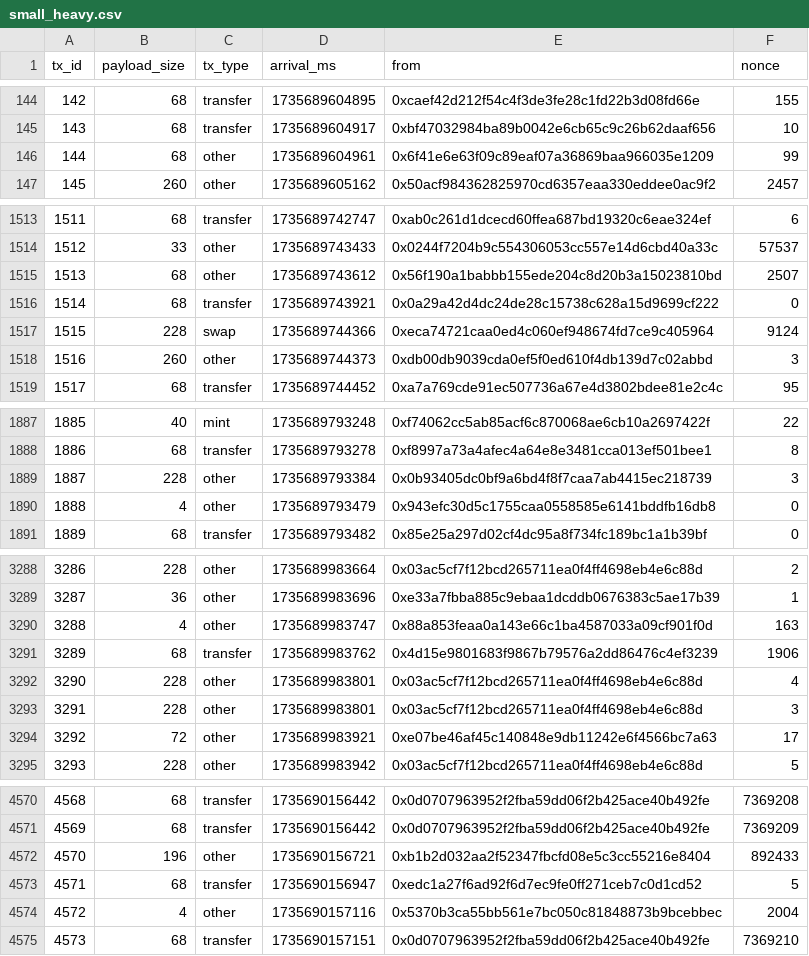
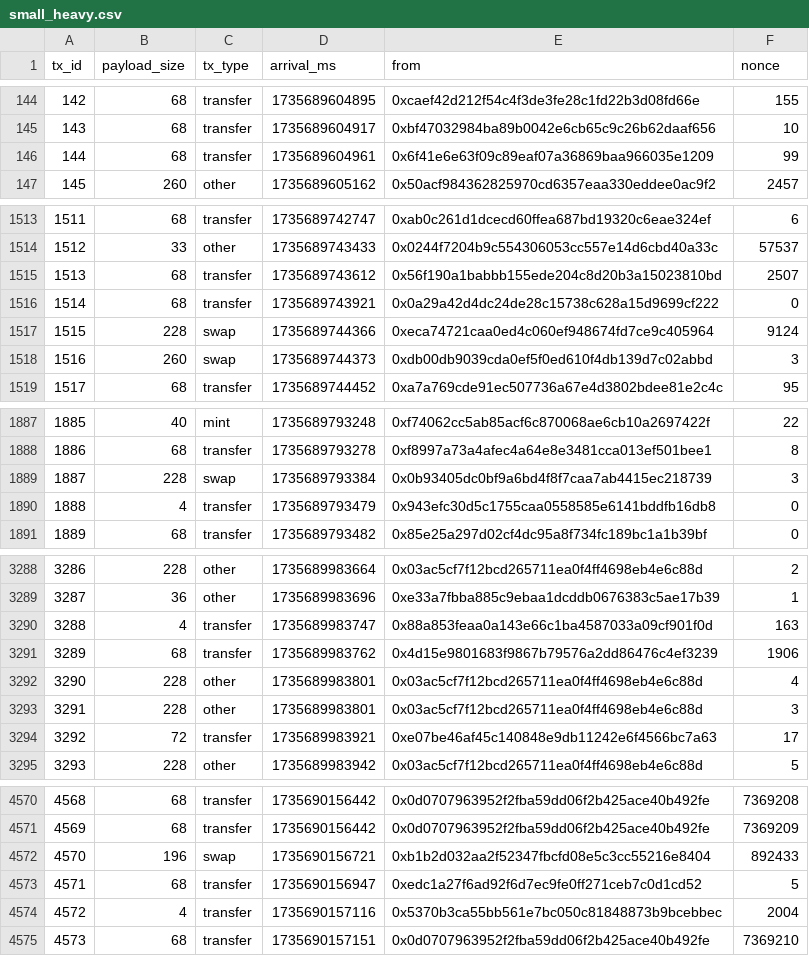
Before and after one commit to BAA-OmegaETH/lfg, a CSV file: small_heavy.csv, drawn as a sheet; only a part is shown, gaps mark what is left out; the diff covers the shown part only.

```diff
--- a/small_heavy.csv
+++ b/small_heavy.csv
@@ -145,3 +145,3 @@ tx_id,payload_size,tx_type,arrival_ms,from,nonce
 143,68,transfer,1735689604917,0xbf47032984ba89b0042e6cb65c9c26b62daaf656,10
-144,68,other,1735689604961,0x6f41e6e63f09c89eaf07a36869baa966035e1209,99
+144,68,transfer,1735689604961,0x6f41e6e63f09c89eaf07a36869baa966035e1209,99
 145,260,other,1735689605162,0x50acf984362825970cd6357eaa330eddee0ac9f2,2457
@@ -1514,6 +1514,6 @@ tx_id,payload_size,tx_type,arrival_ms,from,nonce
 1512,33,other,1735689743433,0x0244f7204b9c554306053cc557e14d6cbd40a33c,57537
-1513,68,other,1735689743612,0x56f190a1babbb155ede204c8d20b3a15023810bd,2507
+1513,68,transfer,1735689743612,0x56f190a1babbb155ede204c8d20b3a15023810bd,2507
 1514,68,transfer,1735689743921,0x0a29a42d4dc24de28c15738c628a15d9699cf222,0
 1515,228,swap,1735689744366,0xeca74721caa0ed4c060ef948674fd7ce9c405964,9124
-1516,260,other,1735689744373,0xdb00db9039cda0ef5f0ed610f4db139d7c02abbd,3
+1516,260,swap,1735689744373,0xdb00db9039cda0ef5f0ed610f4db139d7c02abbd,3
 1517,68,transfer,1735689744452,0xa7a769cde91ec507736a67e4d3802bdee81e2c4c,95
@@ -1888,4 +1888,4 @@ tx_id,payload_size,tx_type,arrival_ms,from,nonce
 1886,68,transfer,1735689793278,0xf8997a73a4afec4a64e8e3481cca013ef501bee1,8
-1887,228,other,1735689793384,0x0b93405dc0bf9a6bd4f8f7caa7ab4415ec218739,3
-1888,4,other,1735689793479,0x943efc30d5c1755caa0558585e6141bddfb16db8,0
+1887,228,swap,1735689793384,0x0b93405dc0bf9a6bd4f8f7caa7ab4415ec218739,3
+1888,4,transfer,1735689793479,0x943efc30d5c1755caa0558585e6141bddfb16db8,0
 1889,68,transfer,1735689793482,0x85e25a297d02cf4dc95a8f734fc189bc1a1b39bf,0
@@ -3289,3 +3289,3 @@ tx_id,payload_size,tx_type,arrival_ms,from,nonce
 3287,36,other,1735689983696,0xe33a7fbba885c9ebaa1dcddb0676383c5ae17b39,1
-3288,4,other,1735689983747,0x88a853feaa0a143e66c1ba4587033a09cf901f0d,163
+3288,4,transfer,1735689983747,0x88a853feaa0a143e66c1ba4587033a09cf901f0d,163
 3289,68,transfer,1735689983762,0x4d15e9801683f9867b79576a2dd86476c4ef3239,1906
@@ -3293,3 +3293,3 @@ tx_id,payload_size,tx_type,arrival_ms,from,nonce
 3291,228,other,1735689983801,0x03ac5cf7f12bcd265711ea0f4ff4698eb4e6c88d,3
-3292,72,other,1735689983921,0xe07be46af45c140848e9db11242e6f4566bc7a63,17
+3292,72,transfer,1735689983921,0xe07be46af45c140848e9db11242e6f4566bc7a63,17
 3293,228,other,1735689983942,0x03ac5cf7f12bcd265711ea0f4ff4698eb4e6c88d,5
@@ -4571,5 +4571,5 @@ tx_id,payload_size,tx_type,arrival_ms,from,nonce
 4569,68,transfer,1735690156442,0x0d0707963952f2fba59dd06f2b425ace40b492fe,7369209
-4570,196,other,1735690156721,0xb1b2d032aa2f52347fbcfd08e5c3cc55216e8404,892433
+4570,196,swap,1735690156721,0xb1b2d032aa2f52347fbcfd08e5c3cc55216e8404,892433
 4571,68,transfer,1735690156947,0xedc1a27f6ad92f6d7ec9fe0ff271ceb7c0d1cd52,5
-4572,4,other,1735690157116,0x5370b3ca55bb561e7bc050c81848873b9bcebbec,2004
+4572,4,transfer,1735690157116,0x5370b3ca55bb561e7bc050c81848873b9bcebbec,2004
 4573,68,transfer,1735690157151,0x0d0707963952f2fba59dd06f2b425ace40b492fe,7369210
```
Also changed, not shown: 114 edited cells elsewhere in this file, large_heavy.csv, mixed.csv, 17 other files.
